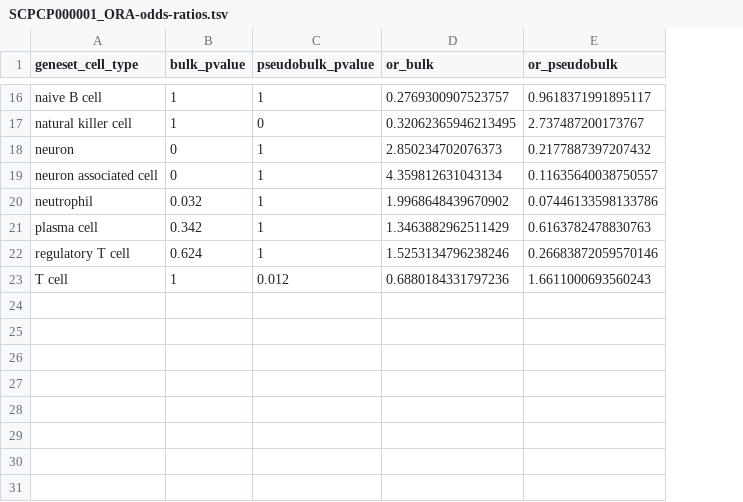
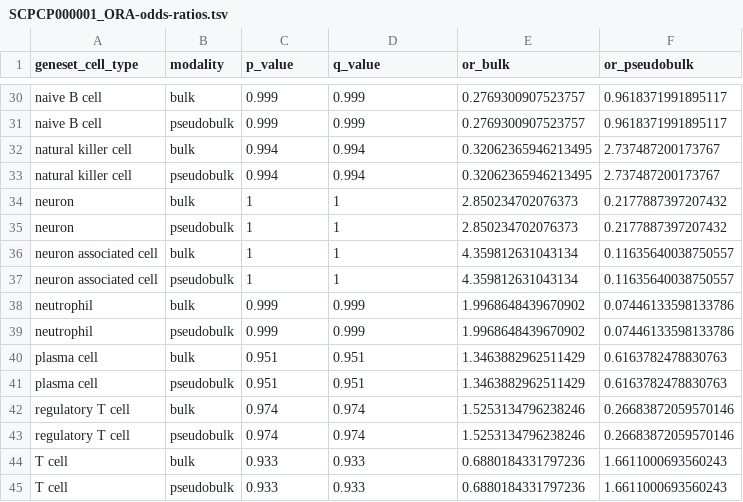
Before and after one commit to AlexsLemonade/scpca-paper-figures, a TSV file: analysis/pseudobulk-bulk-prediction/results/SCPCP000001_ORA-odds-ratios.tsv, drawn as a sheet; only a part is shown, gaps mark what is left out; addresses are those after the commit; the diff covers the shown part only; the diff names each change by its address in the sheet, - before the commit and + after, or states it on an @@ line.

```diff
--- a/analysis/pseudobulk-bulk-prediction/results/SCPCP000001_ORA-odds-ratios.tsv
+++ b/analysis/pseudobulk-bulk-prediction/results/SCPCP000001_ORA-odds-ratios.tsv
+column B (modality), row 30: bulk; row 32: bulk; row 34: bulk; row 36: bulk; row 38: bulk; row 40: bulk; row 42: bulk; row 44: bulk
-C1: bulk_pvalue
+C1: p_value
-D1: pseudobulk_pvalue
+D1: q_value
-C30 (p_value): 1
+C30 (p_value): 0.999
-D30 (q_value): 1
+D30 (q_value): 0.999
+row 31: naive B cell | pseudobulk | 0.999 | 0.999 | 0.2769300907523757 | 0.9618371991895117
-C32 (p_value): 1
+C32 (p_value): 0.994
-D32 (q_value): 0
+D32 (q_value): 0.994
+row 33: natural killer cell | pseudobulk | 0.994 | 0.994 | 0.32062365946213495 | 2.737487200173767
-C34 (p_value): 0
+C34 (p_value): 1
+row 35: neuron | pseudobulk | 1 | 1 | 2.850234702076373 | 0.2177887397207432
-C36 (p_value): 0
+C36 (p_value): 1
+row 37: neuron associated cell | pseudobulk | 1 | 1 | 4.359812631043134 | 0.11635640038750557
-C38 (p_value): 0.032
+C38 (p_value): 0.999
-D38 (q_value): 1
+D38 (q_value): 0.999
+row 39: neutrophil | pseudobulk | 0.999 | 0.999 | 1.9968648439670902 | 0.07446133598133786
-C40 (p_value): 0.342
+C40 (p_value): 0.951
-D40 (q_value): 1
+D40 (q_value): 0.951
+row 41: plasma cell | pseudobulk | 0.951 | 0.951 | 1.3463882962511429 | 0.6163782478830763
-C42 (p_value): 0.624
+C42 (p_value): 0.974
-D42 (q_value): 1
+D42 (q_value): 0.974
+row 43: regulatory T cell | pseudobulk | 0.974 | 0.974 | 1.5253134796238246 | 0.26683872059570146
-C44 (p_value): 1
+C44 (p_value): 0.933
-D44 (q_value): 0.012
+D44 (q_value): 0.933
+row 45: T cell | pseudobulk | 0.933 | 0.933 | 0.6880184331797236 | 1.6611000693560243
```
Also changed, not shown: 14 added rows and 18 edited cells elsewhere in this file, analysis/pseudobulk-bulk-prediction/results/SCPCP000002_ORA-odds-ratios.tsv, analysis/pseudobulk-bulk-prediction/results/SCPCP000006_ORA-odds-ratios.tsv, 2 other files.
